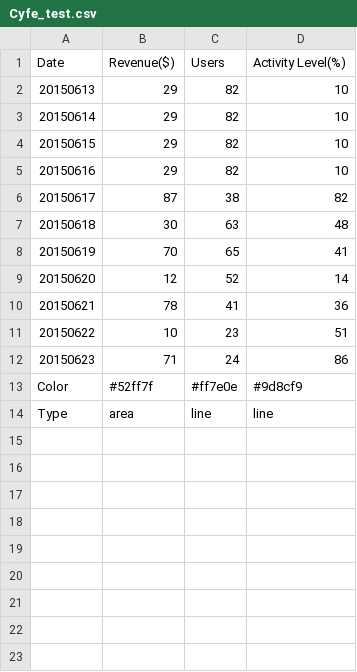
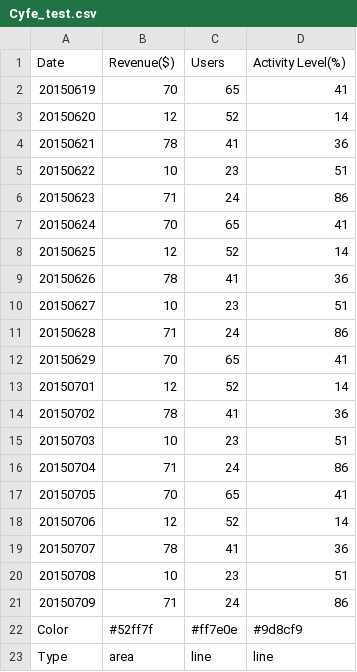
Before and after one commit to gradiens/avocado-terminal, a CSV file: Cyfe_test.csv, drawn as a sheet.

Commit message:
asdf

```diff
--- a/Cyfe_test.csv
+++ b/Cyfe_test.csv
@@ -1,8 +1,2 @@
 Date,Revenue($),Users,Activity Level(%)
-20150613,29,82,10
-20150614,29,82,10
-20150615,29,82,10
-20150616,29,82,10
-20150617,87,38,82
-20150618,30,63,48
 20150619,70,65,41
@@ -12,2 +6,17 @@ Date,Revenue($),Users,Activity Level(%)
 20150623,71,24,86
+20150624,70,65,41
+20150625,12,52,14
+20150626,78,41,36
+20150627,10,23,51
+20150628,71,24,86
+20150629,70,65,41
+20150701,12,52,14
+20150702,78,41,36
+20150703,10,23,51
+20150704,71,24,86
+20150705,70,65,41
+20150706,12,52,14
+20150707,78,41,36
+20150708,10,23,51
+20150709,71,24,86
 Color,#52ff7f,#ff7e0e,#9d8cf9
```
